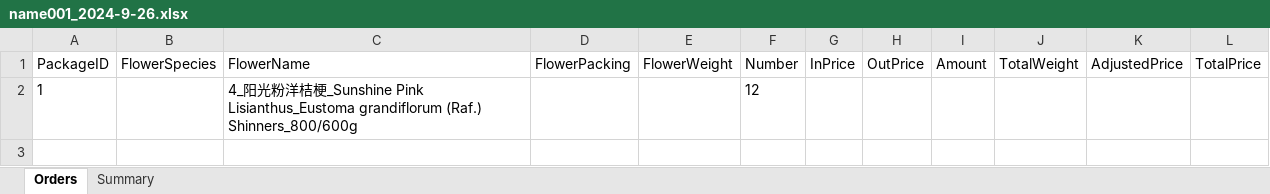
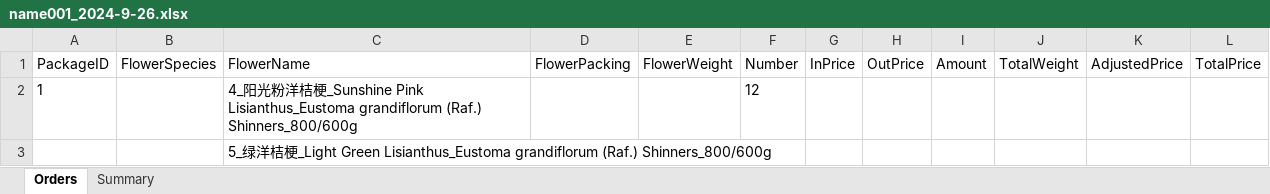
Before and after one commit to Y-small-space/FlowerShopWeb, an Excel workbook: DateBase/orders/name001_2024-9-26.xlsx, sheet Orders, drawn as a sheet; values as stored, in another font and other column widths than the file's, no borders; the diff names each change by its address in the sheet, - before the commit and + after, or states it on an @@ line.

Commit message:
Update DateBase/orders/name001_2024-9-26.xlsx

```diff
--- a/DateBase/orders/name001_2024-9-26.xlsx (sheet Orders)
+++ b/DateBase/orders/name001_2024-9-26.xlsx (sheet Orders)
+row 3:  |  | 5_绿洋桔梗_Light Green Lisianthus_Eustoma grandiflorum (Raf.) Shinners_800/600g
```
Also changed, not shown: sheet Summary.
